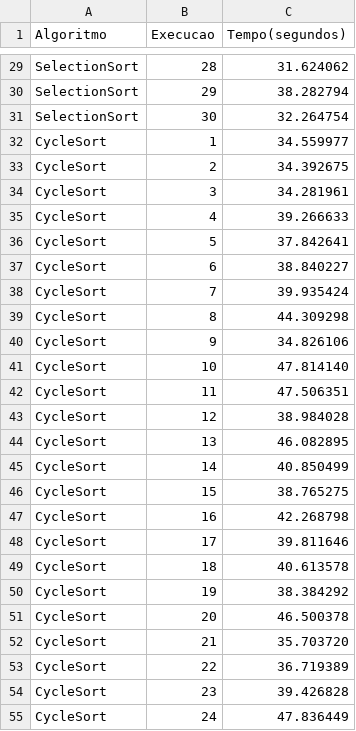
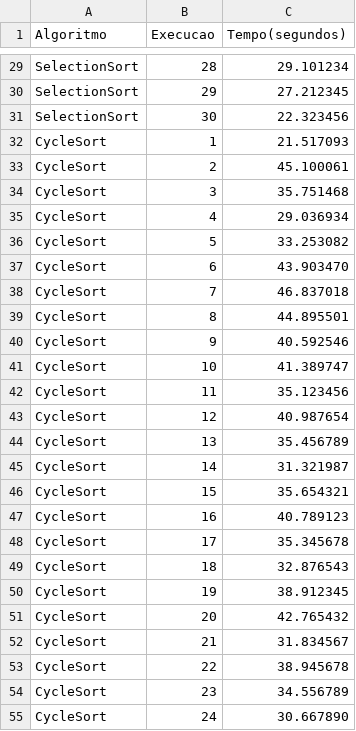
Before and after one commit to clistenesrodger/Projeto-analise-de-algoritmos, a CSV file: conjunto-pequeno-decrescente.csv, drawn as a sheet; only a part is shown, gaps mark what is left out; the diff covers the shown part only; the diff names each change by its address in the sheet, - before the commit and + after, or states it on an @@ line.

```diff
--- a/conjunto-pequeno-decrescente.csv
+++ b/conjunto-pequeno-decrescente.csv
-C29 (Tempo(segundos)): 31.624062
+C29 (Tempo(segundos)): 29.101234
-C30 (Tempo(segundos)): 38.282794
+C30 (Tempo(segundos)): 27.212345
-C31 (Tempo(segundos)): 32.264754
+C31 (Tempo(segundos)): 22.323456
-C32 (Tempo(segundos)): 34.559977
+C32 (Tempo(segundos)): 21.517093
-C33 (Tempo(segundos)): 34.392675
+C33 (Tempo(segundos)): 45.100061
-C34 (Tempo(segundos)): 34.281961
+C34 (Tempo(segundos)): 35.751468
-C35 (Tempo(segundos)): 39.266633
+C35 (Tempo(segundos)): 29.036934
-C36 (Tempo(segundos)): 37.842641
+C36 (Tempo(segundos)): 33.253082
-C37 (Tempo(segundos)): 38.840227
+C37 (Tempo(segundos)): 43.903470
-C38 (Tempo(segundos)): 39.935424
+C38 (Tempo(segundos)): 46.837018
-C39 (Tempo(segundos)): 44.309298
+C39 (Tempo(segundos)): 44.895501
-C40 (Tempo(segundos)): 34.826106
+C40 (Tempo(segundos)): 40.592546
-C41 (Tempo(segundos)): 47.814140
+C41 (Tempo(segundos)): 41.389747
-C42 (Tempo(segundos)): 47.506351
+C42 (Tempo(segundos)): 35.123456
-C43 (Tempo(segundos)): 38.984028
+C43 (Tempo(segundos)): 40.987654
-C44 (Tempo(segundos)): 46.082895
+C44 (Tempo(segundos)): 35.456789
-C45 (Tempo(segundos)): 40.850499
+C45 (Tempo(segundos)): 31.321987
-C46 (Tempo(segundos)): 38.765275
+C46 (Tempo(segundos)): 35.654321
-C47 (Tempo(segundos)): 42.268798
+C47 (Tempo(segundos)): 40.789123
-C48 (Tempo(segundos)): 39.811646
+C48 (Tempo(segundos)): 35.345678
-C49 (Tempo(segundos)): 40.613578
+C49 (Tempo(segundos)): 32.876543
-C50 (Tempo(segundos)): 38.384292
+C50 (Tempo(segundos)): 38.912345
-C51 (Tempo(segundos)): 46.500378
+C51 (Tempo(segundos)): 42.765432
-C52 (Tempo(segundos)): 35.703720
+C52 (Tempo(segundos)): 31.834567
-C53 (Tempo(segundos)): 36.719389
+C53 (Tempo(segundos)): 38.945678
-C54 (Tempo(segundos)): 39.426828
+C54 (Tempo(segundos)): 34.556789
-C55 (Tempo(segundos)): 47.836449
+C55 (Tempo(segundos)): 30.667890
```
Also changed, not shown: 33 edited cells elsewhere in this file, conjunto-grande-crescente.csv, conjunto-medio-crescente.csv, 49 other files.
